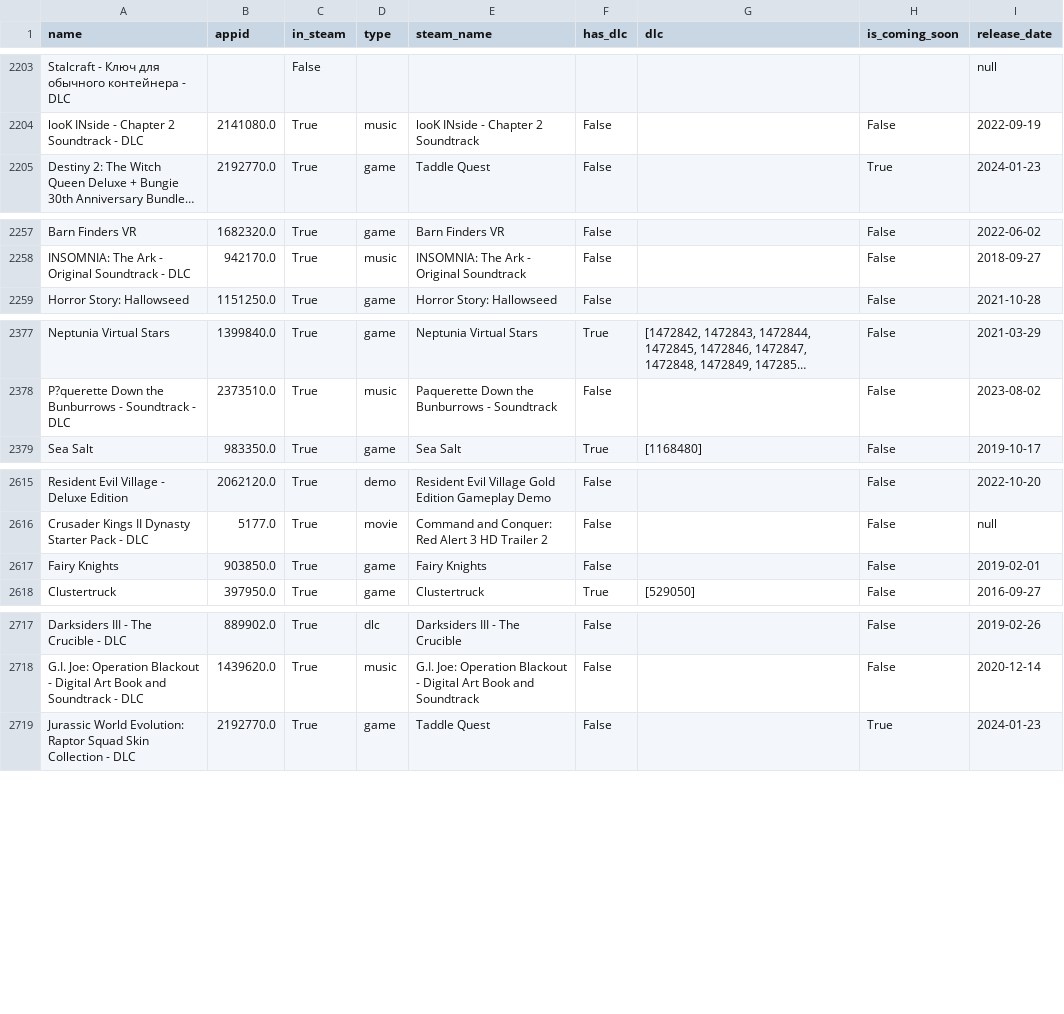
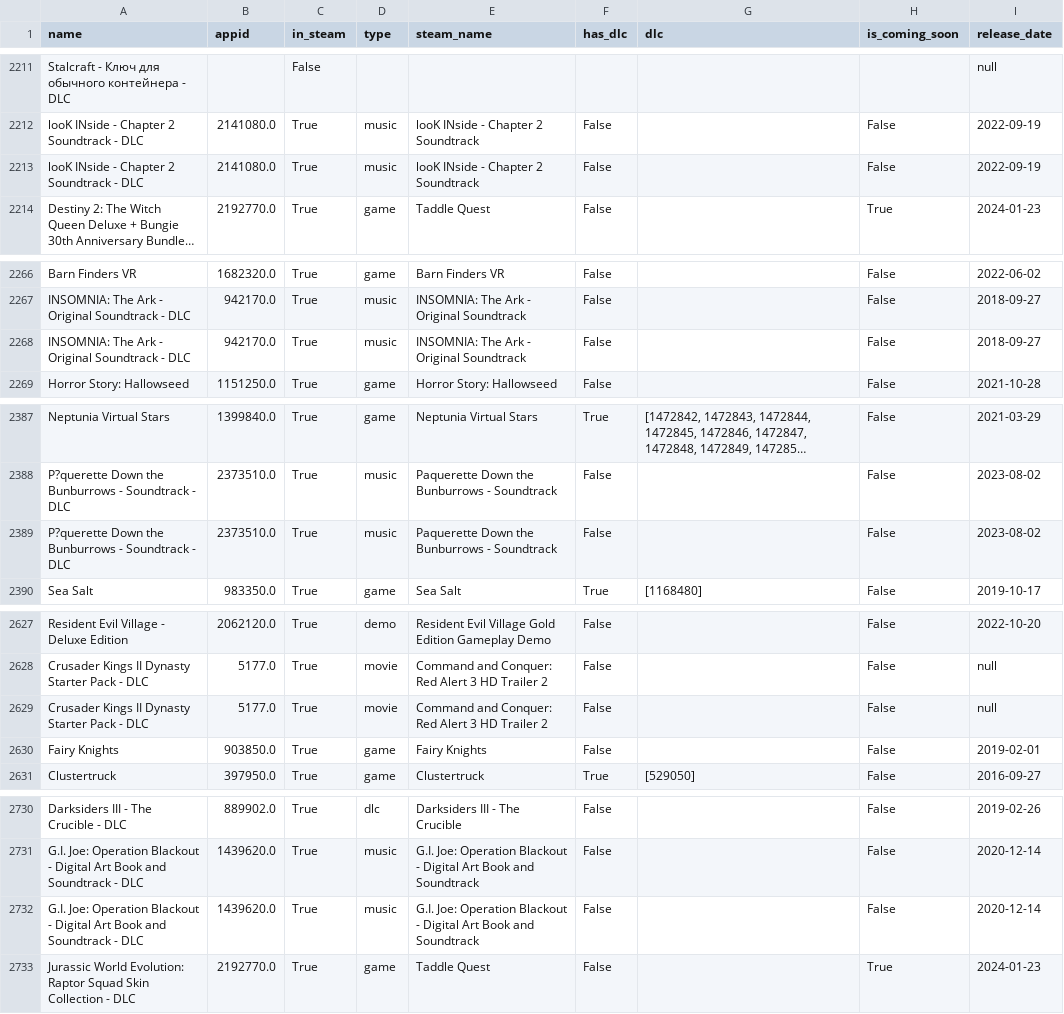
Before and after one commit to Nisakoo/dano-datageeks, a CSV file: datasets/T_games_details.csv, drawn as a sheet; only a part is shown, gaps mark what is left out; long unchanged cells end in …; the diff covers the shown part only; the diff names each change by its address in the sheet, - before the commit and + after, or states it on an @@ line.

```diff
--- a/datasets/T_games_details.csv
+++ b/datasets/T_games_details.csv
+row 2213: looK INside - Chapter 2 Soundtrack - DLC | 2141080.0 | True | music | looK INside - Chapter 2 Soundtrack | False |  | False | 2022-09-19
+row 2268: INSOMNIA: The Ark - Original Soundtrack - DLC | 942170.0 | True | music | INSOMNIA: The Ark - Original Soundtrack | False |  | False | 2018-09-27
+row 2389: P?querette Down the Bunburrows - Soundtrack - DLC | 2373510.0 | True | music | Paquerette Down the Bunburrows - Soundtrack | False |  | False | 2023-08-02
+row 2629: Crusader Kings II Dynasty Starter Pack - DLC | 5177.0 | True | movie | Command and Conquer: Red Alert 3 HD Trailer 2 | False |  | False | null
+row 2732: G.I. Joe: Operation Blackout - Digital Art Book and Soundtrack - DLC | 1439620.0 | True | music | G.I. Joe: Operation Blackout - Digital Art Book and Soundtrack | False |  | False | 2020-12-14
```
Also changed, not shown: 11 added rows and 26 edited cells elsewhere in this file.
